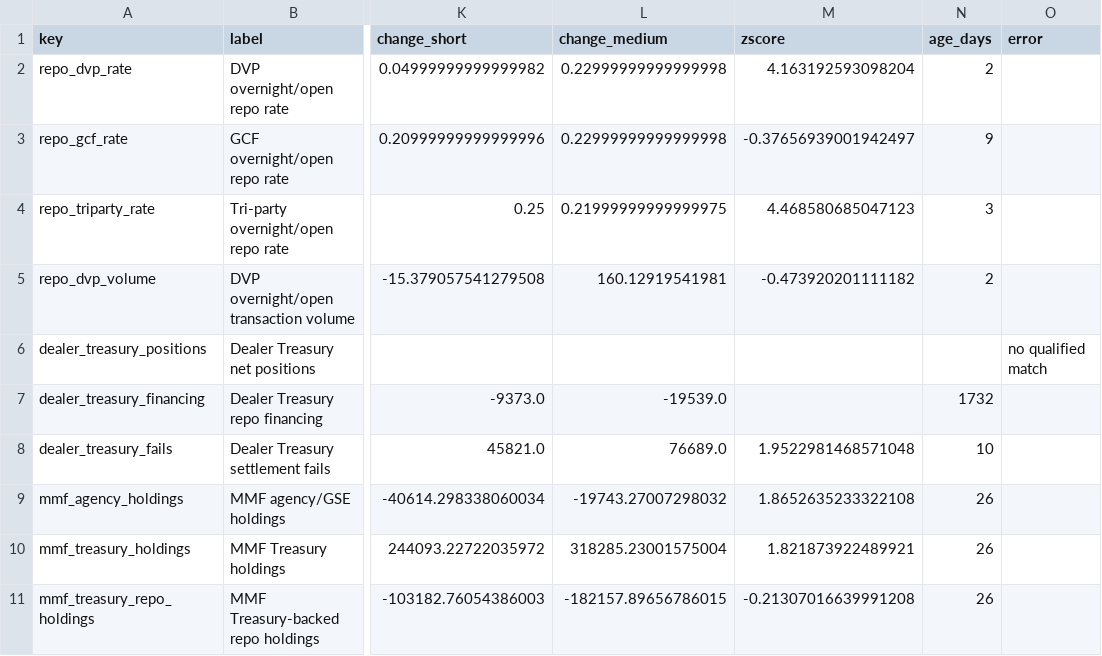
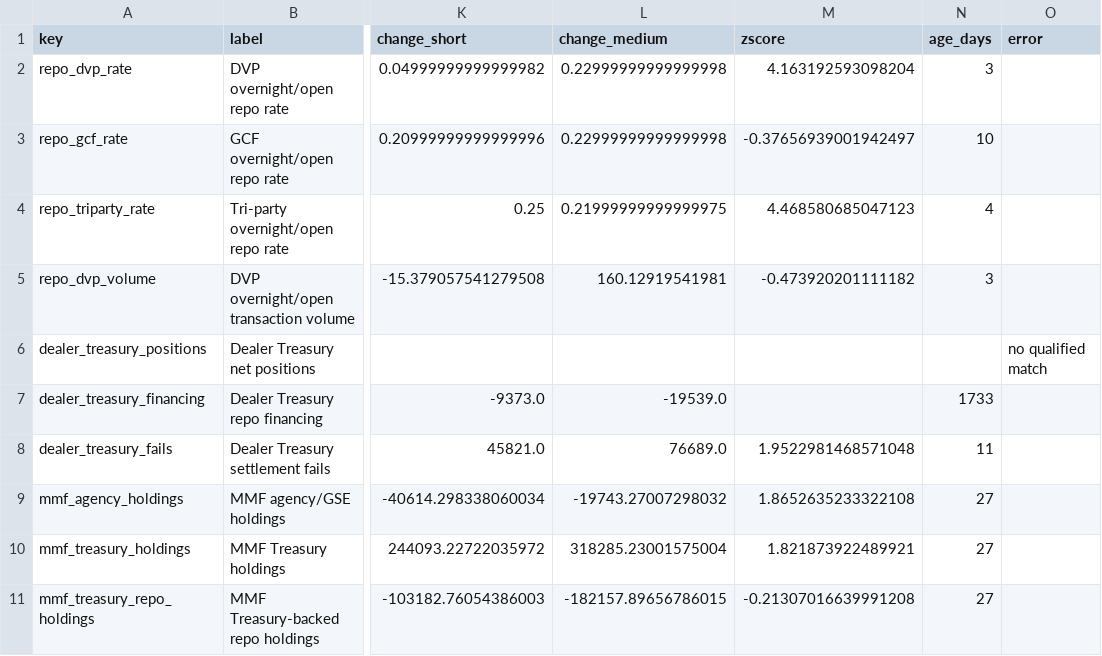
Before and after one commit to sphynxkatt0-arch/cot-report, a CSV file: analysis/model_output/macro_liquidity_source_status.csv, drawn as a sheet; only a part is shown, gaps mark what is left out; the diff names each change by its address in the sheet, - before the commit and + after, or states it on an @@ line.

```diff
--- a/analysis/model_output/macro_liquidity_source_status.csv
+++ b/analysis/model_output/macro_liquidity_source_status.csv
-N2 (age_days): 2
+N2 (age_days): 3
-N3 (age_days): 9
+N3 (age_days): 10
-N4 (age_days): 3
+N4 (age_days): 4
-N5 (age_days): 2
+N5 (age_days): 3
-N7 (age_days): 1732
+N7 (age_days): 1733
-N8 (age_days): 10
+N8 (age_days): 11
-N9:N11 (age_days): 26
+N9:N11 (age_days): 27
```
Also changed, not shown: analysis/model_output/treasury_cash_source_status.csv, 13 other files.
